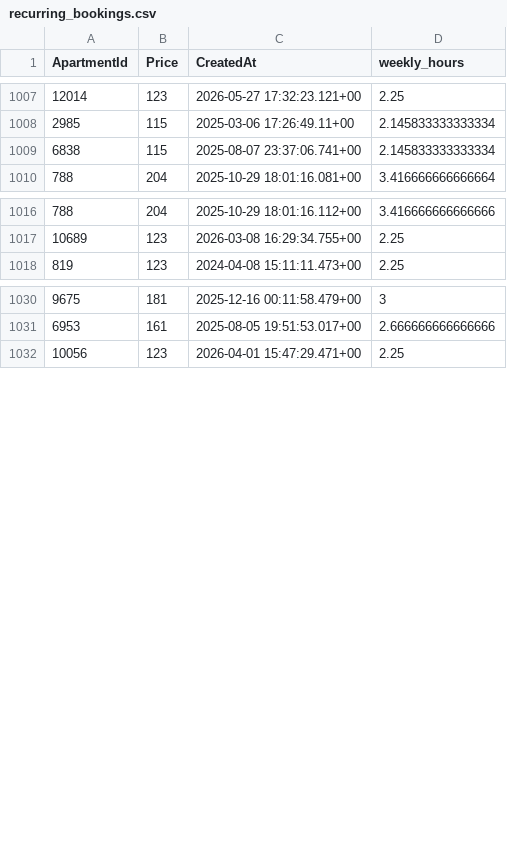
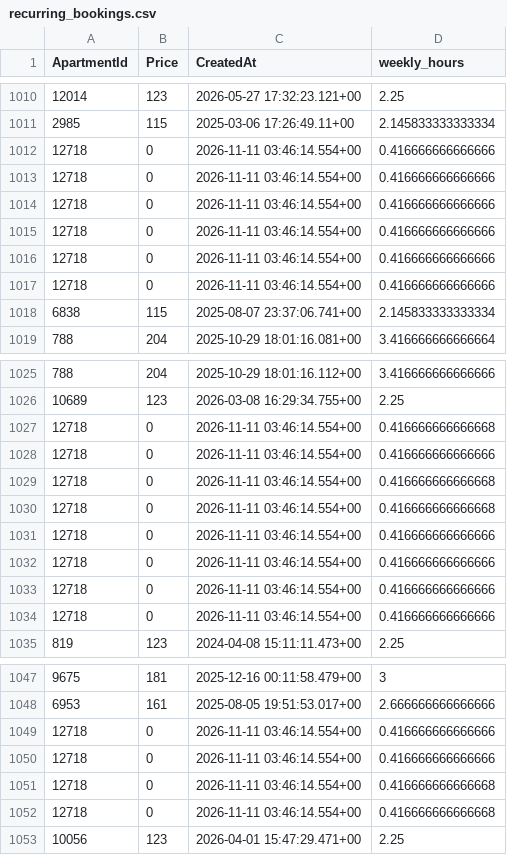
Before and after one commit to AryanGupta-Faireez/demand-dashboard, a CSV file: data/recurring_bookings.csv, drawn as a sheet; only a part is shown, gaps mark what is left out; the diff covers the shown part only.

```diff
--- a/data/recurring_bookings.csv
+++ b/data/recurring_bookings.csv
@@ -1008,2 +1011,8 @@ ApartmentId,Price,CreatedAt,weekly_hours
 2985,115,2025-03-06 17:26:49.11+00,2.145833333333334
+12718,0,2026-11-11 03:46:14.554+00,0.416666666666666
+12718,0,2026-11-11 03:46:14.554+00,0.416666666666666
+12718,0,2026-11-11 03:46:14.554+00,0.416666666666666
+12718,0,2026-11-11 03:46:14.554+00,0.416666666666666
+12718,0,2026-11-11 03:46:14.554+00,0.416666666666666
+12718,0,2026-11-11 03:46:14.554+00,0.416666666666666
 6838,115,2025-08-07 23:37:06.741+00,2.145833333333334
@@ -1017,2 +1026,10 @@ ApartmentId,Price,CreatedAt,weekly_hours
 10689,123,2026-03-08 16:29:34.755+00,2.25
+12718,0,2026-11-11 03:46:14.554+00,0.416666666666668
+12718,0,2026-11-11 03:46:14.554+00,0.416666666666666
+12718,0,2026-11-11 03:46:14.554+00,0.416666666666668
+12718,0,2026-11-11 03:46:14.554+00,0.416666666666668
+12718,0,2026-11-11 03:46:14.554+00,0.416666666666666
+12718,0,2026-11-11 03:46:14.554+00,0.416666666666666
+12718,0,2026-11-11 03:46:14.554+00,0.416666666666666
+12718,0,2026-11-11 03:46:14.554+00,0.416666666666666
 819,123,2024-04-08 15:11:11.473+00,2.25
@@ -1031,2 +1048,6 @@ ApartmentId,Price,CreatedAt,weekly_hours
 6953,161,2025-08-05 19:51:53.017+00,2.666666666666666
+12718,0,2026-11-11 03:46:14.554+00,0.416666666666666
+12718,0,2026-11-11 03:46:14.554+00,0.416666666666666
+12718,0,2026-11-11 03:46:14.554+00,0.416666666666668
+12718,0,2026-11-11 03:46:14.554+00,0.416666666666668
 10056,123,2026-04-01 15:47:29.471+00,2.25
```
Also changed, not shown: 6 added rows, 1 removed row, 2 moved rows and 2 edited cells elsewhere in this file, data/apartments.csv, data/promotions.csv, 2 other files.
